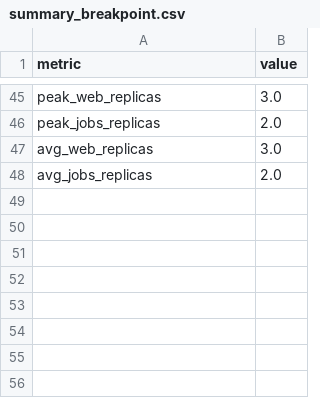
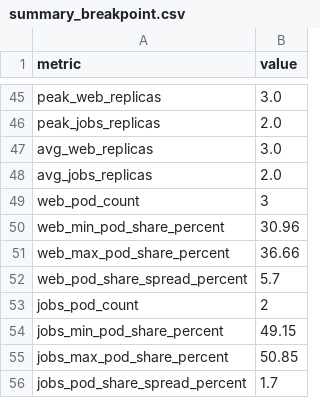
Before and after one commit to giakhanh22024558/canvas-k8s, a CSV file: testing/results/stage2-breakpoint-run01-20260512-170557/summary_breakpoint.csv, drawn as a sheet; only a part is shown, gaps mark what is left out.

Commit message:
Add test results for stage2-breakpoint-run01-20260512-170557

```diff
--- a/testing/results/stage2-breakpoint-run01-20260512-170557/summary_breakpoint.csv
+++ b/testing/results/stage2-breakpoint-run01-20260512-170557/summary_breakpoint.csv
@@ -48 +48,9 @@ avg_web_replicas,3.0
 avg_jobs_replicas,2.0
+web_pod_count,3
+web_min_pod_share_percent,30.96
+web_max_pod_share_percent,36.66
+web_pod_share_spread_percent,5.7
+jobs_pod_count,2
+jobs_min_pod_share_percent,49.15
+jobs_max_pod_share_percent,50.85
+jobs_pod_share_spread_percent,1.7
```
